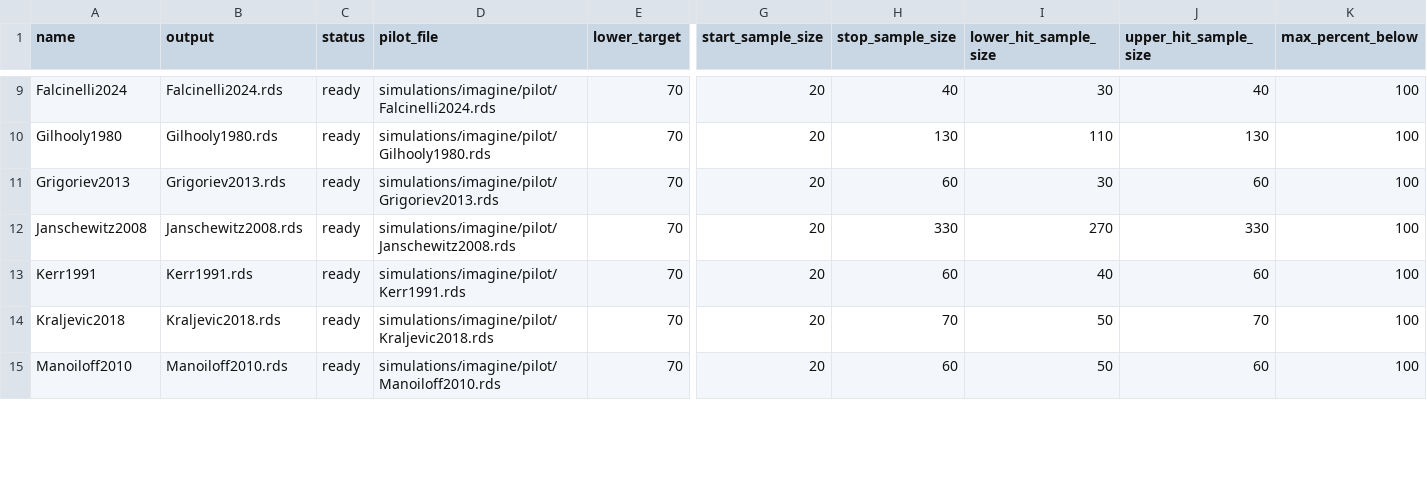
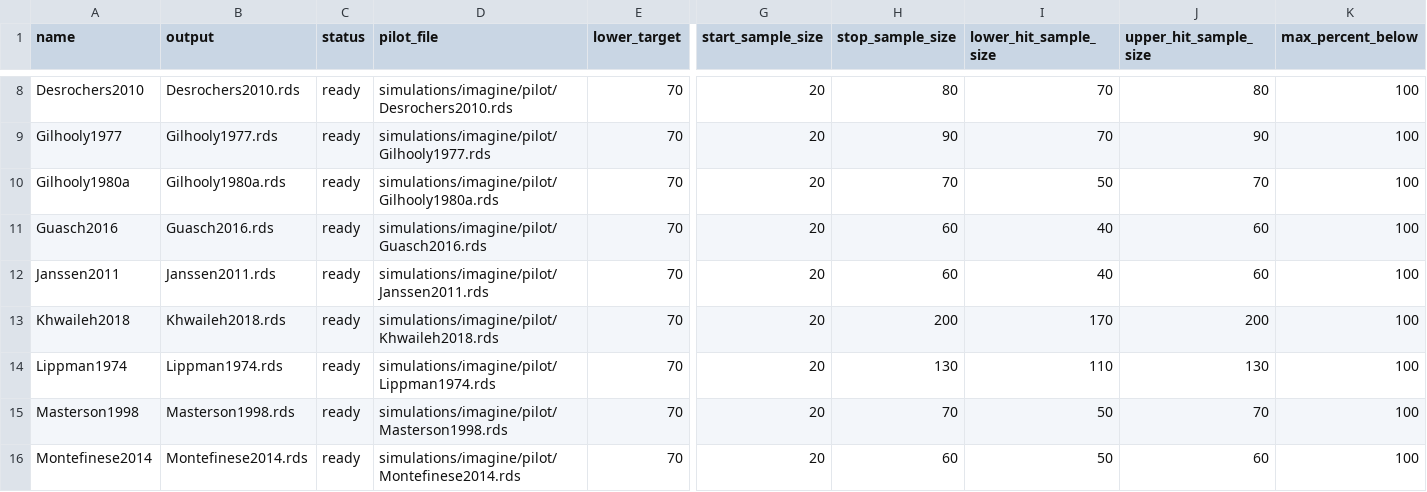
Before and after one commit to SemanticPriming/ML-One-Network, a CSV file: 05-Power/simulations/imagine/refined/refine_grid_manifest.csv, drawn as a sheet; only a part is shown, gaps mark what is left out; removed rows and columns are numbered as before the commit, all else as after; rows hold the shown columns only; the diff covers the shown part only; the diff names each change by its address in the sheet, - before the commit and + after, or states it on an @@ line.

```diff
--- a/05-Power/simulations/imagine/refined/refine_grid_manifest.csv
+++ b/05-Power/simulations/imagine/refined/refine_grid_manifest.csv
-A8 (name): Falcinelli2024
+A8 (name): Desrochers2010
-B8 (output): Falcinelli2024.rds
+B8 (output): Desrochers2010.rds
-D8 (pilot_file): simulations/imagine/pilot/Falcinelli2024.rds
+D8 (pilot_file): simulations/imagine/pilot/Desrochers2010.rds
-H8 (stop_sample_size): 40
+H8 (stop_sample_size): 80
-I8 (lower_hit_sample_size): 30
+I8 (lower_hit_sample_size): 70
-J8 (upper_hit_sample_size): 40
+J8 (upper_hit_sample_size): 80
+row 9: Gilhooly1977 | Gilhooly1977.rds | ready | simulations/imagine/pilot/Gilhooly1977.rds | 70 | 20 | 90 | 70 | 90 | 100
-A10 (name): Gilhooly1980
+A10 (name): Gilhooly1980a
-B10 (output): Gilhooly1980.rds
+B10 (output): Gilhooly1980a.rds
-D10 (pilot_file): simulations/imagine/pilot/Gilhooly1980.rds
+D10 (pilot_file): simulations/imagine/pilot/Gilhooly1980a.rds
-H10 (stop_sample_size): 130
+H10 (stop_sample_size): 70
-I10 (lower_hit_sample_size): 110
+I10 (lower_hit_sample_size): 50
-J10 (upper_hit_sample_size): 130
+J10 (upper_hit_sample_size): 70
-A11 (name): Grigoriev2013
+A11 (name): Guasch2016
-B11 (output): Grigoriev2013.rds
+B11 (output): Guasch2016.rds
-D11 (pilot_file): simulations/imagine/pilot/Grigoriev2013.rds
+D11 (pilot_file): simulations/imagine/pilot/Guasch2016.rds
-I11 (lower_hit_sample_size): 30
+I11 (lower_hit_sample_size): 40
-row 12: Janschewitz2008 | Janschewitz2008.rds | ready | simulations/imagine/pilot/Janschewitz2008.rds | 70 | 20 | 330 | 270 | 330 | 100
-A12 (name): Kerr1991
+A12 (name): Janssen2011
-B12 (output): Kerr1991.rds
+B12 (output): Janssen2011.rds
-D12 (pilot_file): simulations/imagine/pilot/Kerr1991.rds
+D12 (pilot_file): simulations/imagine/pilot/Janssen2011.rds
+row 13: Khwaileh2018 | Khwaileh2018.rds | ready | simulations/imagine/pilot/Khwaileh2018.rds | 70 | 20 | 200 | 170 | 200 | 100
+row 14: Lippman1974 | Lippman1974.rds | ready | simulations/imagine/pilot/Lippman1974.rds | 70 | 20 | 130 | 110 | 130 | 100
-A15 (name): Kraljevic2018
+A15 (name): Masterson1998
-B15 (output): Kraljevic2018.rds
+B15 (output): Masterson1998.rds
-D15 (pilot_file): simulations/imagine/pilot/Kraljevic2018.rds
+D15 (pilot_file): simulations/imagine/pilot/Masterson1998.rds
-A16 (name): Manoiloff2010
+A16 (name): Montefinese2014
-B16 (output): Manoiloff2010.rds
+B16 (output): Montefinese2014.rds
-D16 (pilot_file): simulations/imagine/pilot/Manoiloff2010.rds
+D16 (pilot_file): simulations/imagine/pilot/Montefinese2014.rds
```
Also changed, not shown: 1 added row, 4 removed rows and 66 edited cells elsewhere in this file, 05-Power/simulations/arousal/refined/refine_grid_manifest.csv, 05-Power/simulations/valence/refined/refine_grid_manifest.csv, 52 other files.
